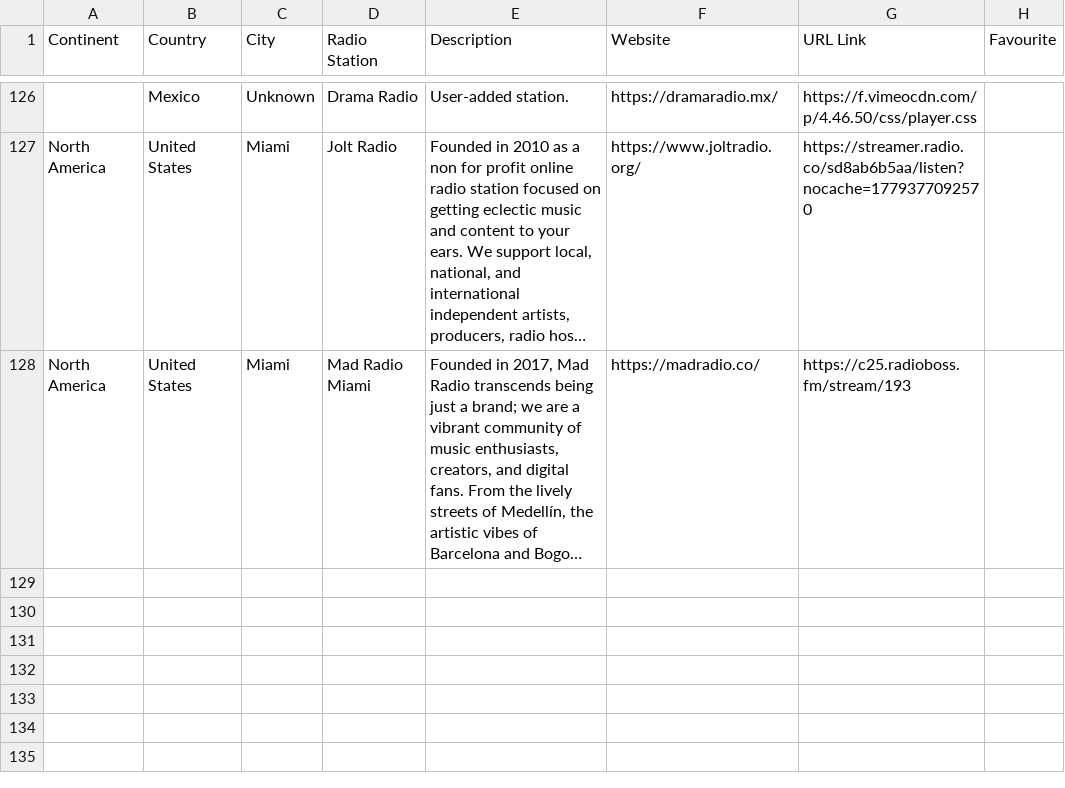
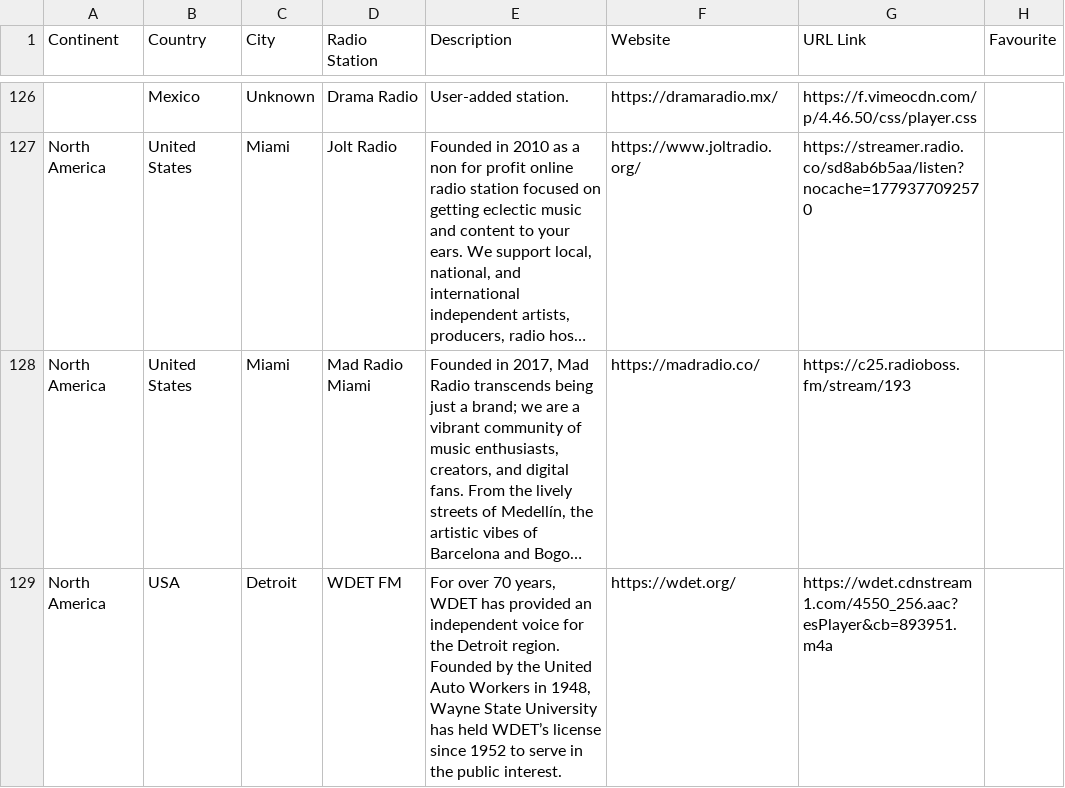
Before and after one commit to n8b2bp67qj-collab/oreloj, a CSV file: stations.csv, drawn as a sheet; only a part is shown, gaps mark what is left out; long unchanged cells end in …; the diff names each change by its address in the sheet, - before the commit and + after, or states it on an @@ line.

Commit message:
update stations via website

```diff
--- a/stations.csv
+++ b/stations.csv
+row 129: North America | USA | Detroit | WDET FM | For over 70 years, WDET has provided an independent voice for the Detroit region. Founded by the United Auto Workers in 1948, Wayne State University has held WDET’s license since 1952 to serve in the public interest. | https://wdet.org/ | https://wdet.cdnstream1.com/4550_256.aac?esPlayer&cb=893951.m4a
```
